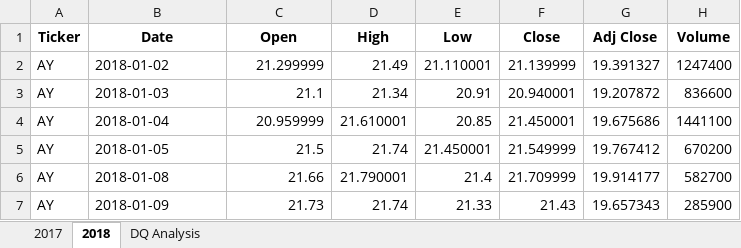
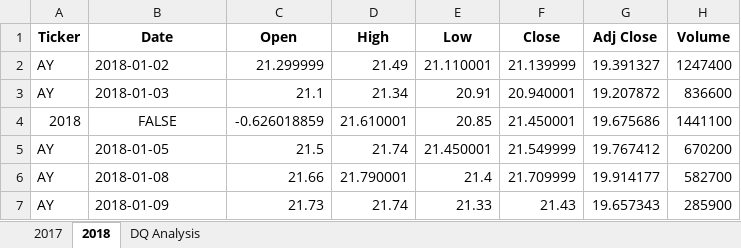
Before and after one commit to NikkoB702/Stock_Analysis, an Excel workbook: green_stocks 2nd attempt.xlsm, sheet 2018, drawn as a sheet; only a part is shown; values as stored, in another font and other column widths than the file's, no borders; the diff names each change by its address in the sheet, - before the commit and + after, or states it on an @@ line.

Commit message:
Add files via upload
Upload Mod 2.2.4

```diff
--- a/green_stocks 2nd attempt.xlsm (sheet 2018)
+++ b/green_stocks 2nd attempt.xlsm (sheet 2018)
-A4 (Ticker): AY
+A4 (Ticker): 2018
-B4 (Date): 2018-01-04
+B4 (Date): FALSE
-B4 alignment: left
+B4 alignment: center
-C4 (Open): 20.959999
+C4 (Open): -0.626018859
```
Also changed, not shown: sheet DQ Analysis.
